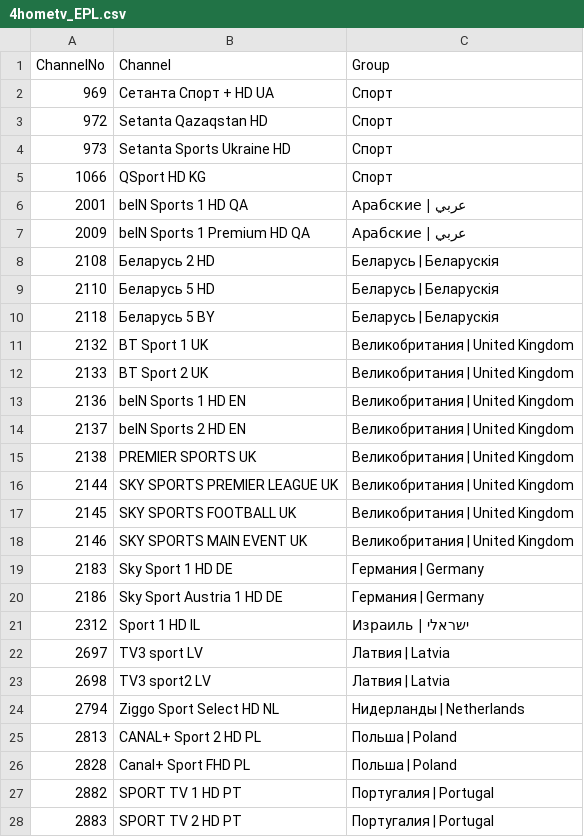
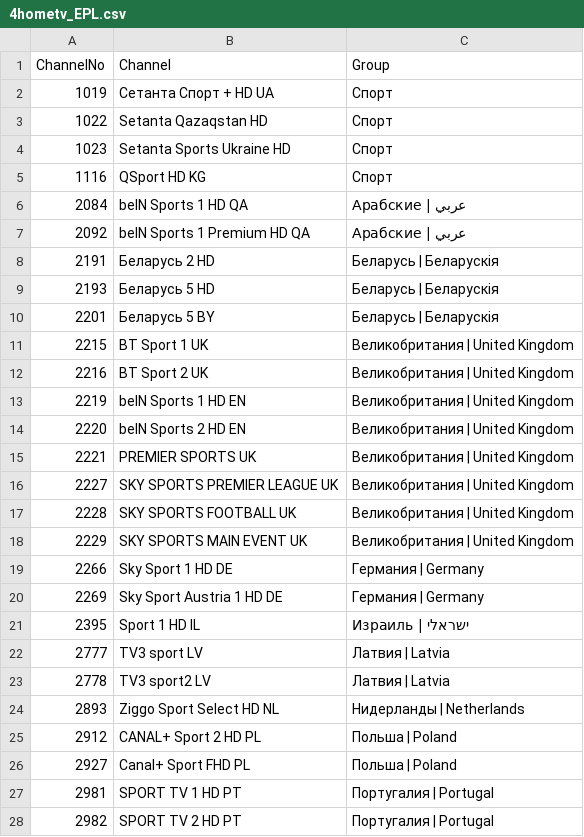
Before and after one commit to valevich/stream-4hometv, a CSV file: 4hometv_EPL.csv, drawn as a sheet; only a part is shown; the diff covers the shown part only.

```diff
--- a/4hometv_EPL.csv
+++ b/4hometv_EPL.csv
@@ -1,28 +1,28 @@
 ChannelNo,Channel,Group
-969,Сетанта Спорт + HD UA,Спорт
-972,Setanta Qazaqstan HD,Спорт
-973,Setanta Sports Ukraine HD,Спорт
-1066,QSport HD KG,Спорт
-2001,beIN Sports 1 HD QA,Арабские | عربي
-2009,beIN Sports 1 Premium HD QA,Арабские | عربي
-2108,Беларусь 2 HD,Беларусь | Беларускія
-2110,Беларусь 5 HD,Беларусь | Беларускія
-2118,Беларусь 5 BY,Беларусь | Беларускія
-2132,BT Sport 1 UK,Великобритания | United Kingdom
-2133,BT Sport 2 UK,Великобритания | United Kingdom
-2136,beIN Sports 1 HD EN,Великобритания | United Kingdom
-2137,beIN Sports 2 HD EN,Великобритания | United Kingdom
-2138,PREMIER SPORTS UK,Великобритания | United Kingdom
-2144,SKY SPORTS PREMIER LEAGUE UK,Великобритания | United Kingdom
-2145,SKY SPORTS FOOTBALL UK,Великобритания | United Kingdom
-2146,SKY SPORTS MAIN EVENT UK,Великобритания | United Kingdom
-2183,Sky Sport 1 HD DE,Германия | Germany
-2186,Sky Sport Austria 1 HD DE,Германия | Germany
-2312,Sport 1 HD IL,Израиль | ישראלי
-2697,TV3 sport LV,Латвия | Latvia
-2698,TV3 sport2 LV,Латвия | Latvia
-2794,Ziggo Sport Select HD NL,Нидерланды | Netherlands
-2813,CANAL+ Sport 2 HD PL,Польша | Poland
-2828,Canal+ Sport FHD PL,Польша | Poland
-2882,SPORT TV 1 HD PT,Португалия | Portugal
-2883,SPORT TV 2 HD PT,Португалия | Portugal
+1019,Сетанта Спорт + HD UA,Спорт
+1022,Setanta Qazaqstan HD,Спорт
+1023,Setanta Sports Ukraine HD,Спорт
+1116,QSport HD KG,Спорт
+2084,beIN Sports 1 HD QA,Арабские | عربي
+2092,beIN Sports 1 Premium HD QA,Арабские | عربي
+2191,Беларусь 2 HD,Беларусь | Беларускія
+2193,Беларусь 5 HD,Беларусь | Беларускія
+2201,Беларусь 5 BY,Беларусь | Беларускія
+2215,BT Sport 1 UK,Великобритания | United Kingdom
+2216,BT Sport 2 UK,Великобритания | United Kingdom
+2219,beIN Sports 1 HD EN,Великобритания | United Kingdom
+2220,beIN Sports 2 HD EN,Великобритания | United Kingdom
+2221,PREMIER SPORTS UK,Великобритания | United Kingdom
+2227,SKY SPORTS PREMIER LEAGUE UK,Великобритания | United Kingdom
+2228,SKY SPORTS FOOTBALL UK,Великобритания | United Kingdom
+2229,SKY SPORTS MAIN EVENT UK,Великобритания | United Kingdom
+2266,Sky Sport 1 HD DE,Германия | Germany
+2269,Sky Sport Austria 1 HD DE,Германия | Germany
+2395,Sport 1 HD IL,Израиль | ישראלי
+2777,TV3 sport LV,Латвия | Latvia
+2778,TV3 sport2 LV,Латвия | Latvia
+2893,Ziggo Sport Select HD NL,Нидерланды | Netherlands
+2912,CANAL+ Sport 2 HD PL,Польша | Poland
+2927,Canal+ Sport FHD PL,Польша | Poland
+2981,SPORT TV 1 HD PT,Португалия | Portugal
+2982,SPORT TV 2 HD PT,Португалия | Portugal
```
Also changed, not shown: 8 edited cells elsewhere in this file, 4hometv_channels.csv.
